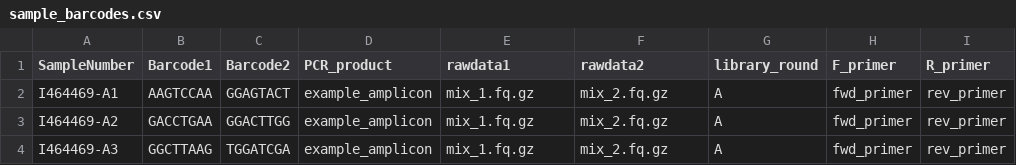
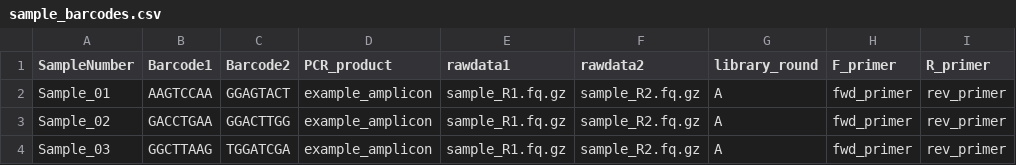
Before and after one commit to Caizhaohui/SeqMux, a CSV file: examples/sample_barcodes.csv, drawn as a sheet.

Commit message:
docs: update README for v0.4, add peer tool comparisons, and anonymize dataset names

```diff
--- a/examples/sample_barcodes.csv
+++ b/examples/sample_barcodes.csv
@@ -1,4 +1,4 @@
 SampleNumber,Barcode1,Barcode2,PCR_product,rawdata1,rawdata2,library_round,F_primer,R_primer
-I464469-A1,AAGTCCAA,GGAGTACT,example_amplicon,mix_1.fq.gz,mix_2.fq.gz,A,fwd_primer,rev_primer
-I464469-A2,GACCTGAA,GGACTTGG,example_amplicon,mix_1.fq.gz,mix_2.fq.gz,A,fwd_primer,rev_primer
-I464469-A3,GGCTTAAG,TGGATCGA,example_amplicon,mix_1.fq.gz,mix_2.fq.gz,A,fwd_primer,rev_primer
+Sample_01,AAGTCCAA,GGAGTACT,example_amplicon,sample_R1.fq.gz,sample_R2.fq.gz,A,fwd_primer,rev_primer
+Sample_02,GACCTGAA,GGACTTGG,example_amplicon,sample_R1.fq.gz,sample_R2.fq.gz,A,fwd_primer,rev_primer
+Sample_03,GGCTTAAG,TGGATCGA,example_amplicon,sample_R1.fq.gz,sample_R2.fq.gz,A,fwd_primer,rev_primer
```
Also changed, not shown: 1 other file.
